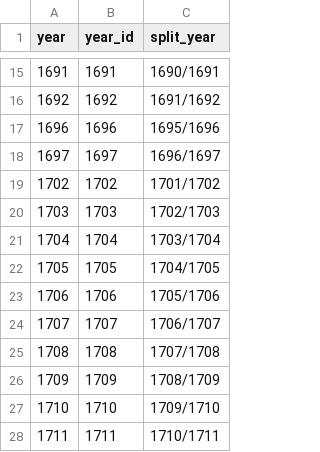
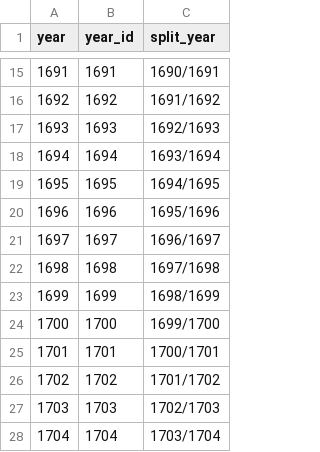
Before and after one commit to chnm/bom, a CSV file: scripts/bomr/data/year_unique.csv, drawn as a sheet; only a part is shown, gaps mark what is left out; the shorter side is filled out with more unchanged rows; the diff covers the shown part only; the diff names each change by its address in the sheet, - before the commit and + after, or states it on an @@ line.

```diff
--- a/scripts/bomr/data/year_unique.csv
+++ b/scripts/bomr/data/year_unique.csv
+row 17: 1693 | 1693 | 1692/1693
+row 18: 1694 | 1694 | 1693/1694
+row 19: 1695 | 1695 | 1694/1695
+row 22: 1698 | 1698 | 1697/1698
+row 23: 1699 | 1699 | 1698/1699
+row 24: 1700 | 1700 | 1699/1700
+row 25: 1701 | 1701 | 1700/1701
```
Also changed, not shown: 31 added rows elsewhere in this file, scripts/bomr/data/week_unique.csv, 3 other files.
